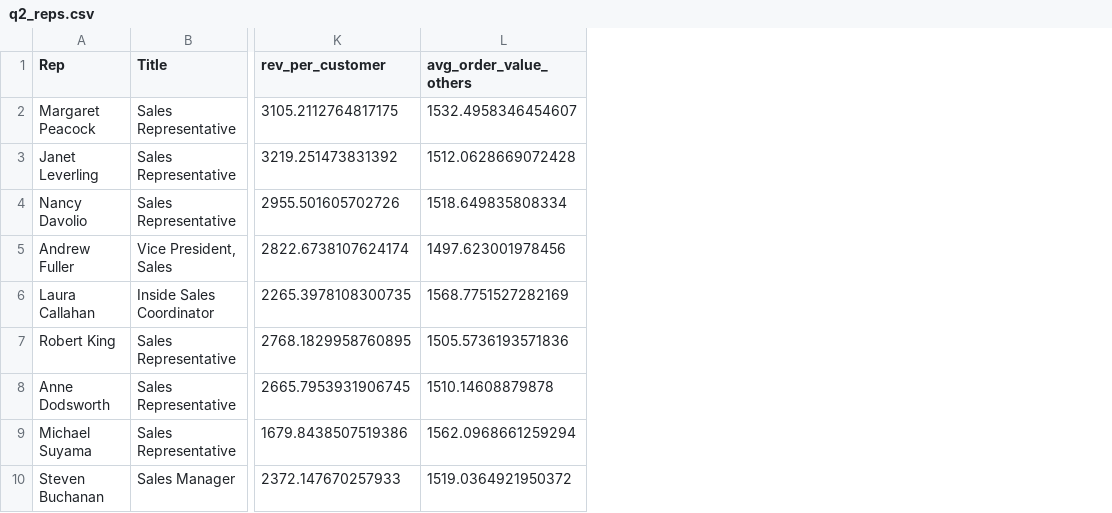
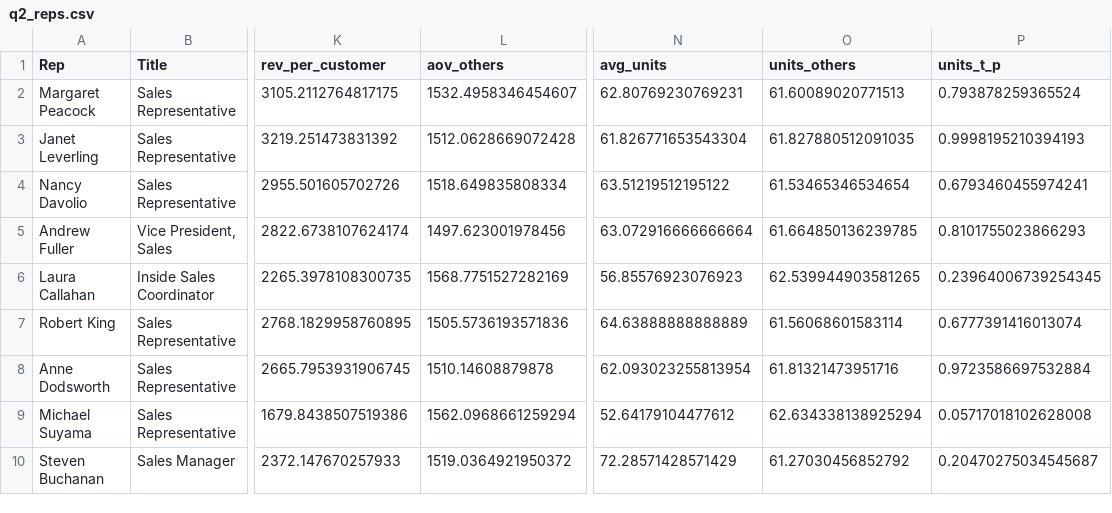
Before and after one commit to as-159/15.561-hw3, a CSV file: outputs/q2_reps.csv, drawn as a sheet; only a part is shown, gaps mark what is left out; the diff names each change by its address in the sheet, - before the commit and + after, or states it on an @@ line.

Commit message:
Update rep table with order quantity tests

```diff
--- a/outputs/q2_reps.csv
+++ b/outputs/q2_reps.csv
+column N (avg_units), rows 2-10: 62.80769230769231 | 61.826771653543304 | 63.51219512195122 | 63.072916666666664 | 56.85576923076923 | 64.63888888888889 | 62.093023255813954 | 52.64179104477612 | 72.28571428571429
+column O (units_others), rows 2-10: 61.60089020771513 | 61.827880512091035 | 61.53465346534654 | 61.664850136239785 | 62.539944903581265 | 61.56068601583114 | 61.81321473951716 | 62.634338138925294 | 61.27030456852792
+column P (units_t_p), rows 2-10: 0.793878259365524 | 0.9998195210394193 | 0.6793460455974241 | 0.8101755023866293 | 0.23964006739254345 | 0.6777391416013074 | 0.9723586697532884 | 0.05717018102628008 | 0.20470275034545687
-L1: avg_order_value_others
+L1: aov_others
```
